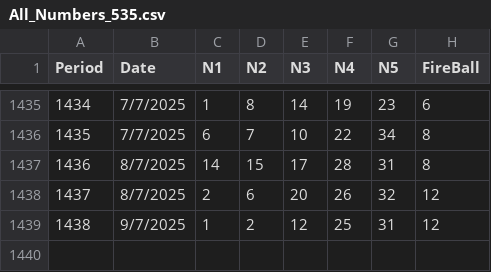
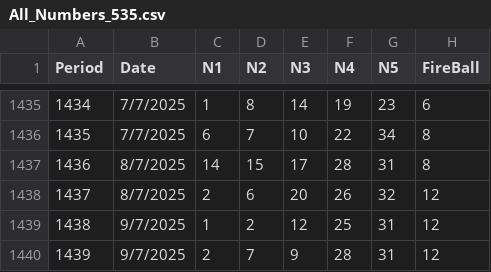
Before and after one commit to PhamHongKiem/database, a CSV file: All_Numbers_535.csv, drawn as a sheet; only a part is shown, gaps mark what is left out; the diff names each change by its address in the sheet, - before the commit and + after, or states it on an @@ line.

```diff
--- a/All_Numbers_535.csv
+++ b/All_Numbers_535.csv
+row 1440: 1439 | 9/7/2025 | 2 | 7 | 9 | 28 | 31 | 12
```
Also changed, not shown: All_Numbers_655.csv.
